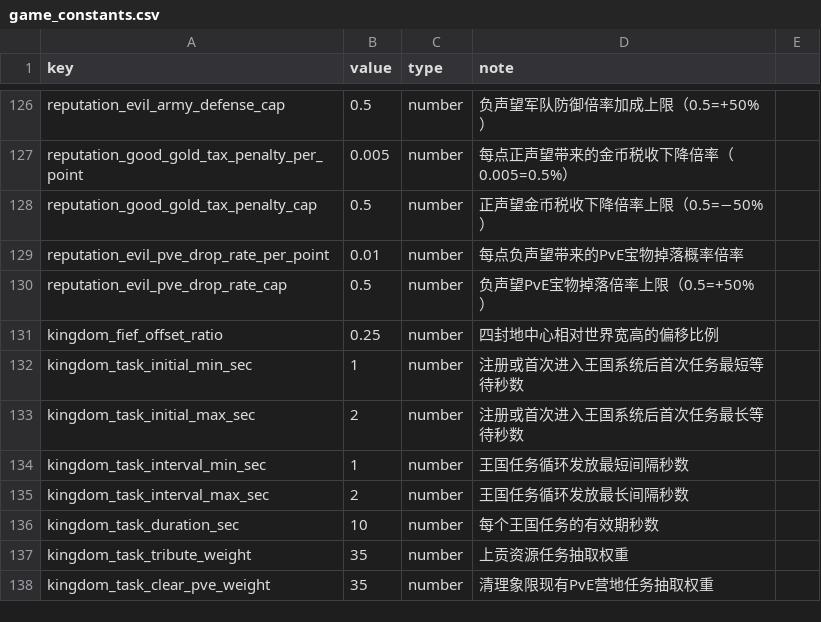
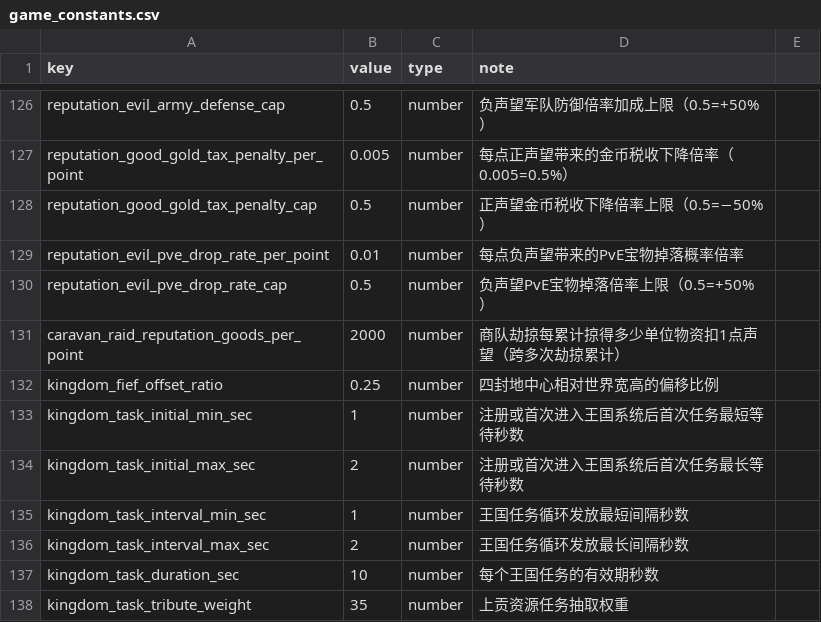
Before and after one commit to kennysli1/slg1.0, a CSV file: config/game_constants.csv, drawn as a sheet; only a part is shown, gaps mark what is left out; the shorter side is filled out with more unchanged rows.

Commit message:
feat(reputation): penalize caravan raid loot

```diff
--- a/config/game_constants.csv
+++ b/config/game_constants.csv
@@ -130,2 +130,3 @@ reputation_evil_pve_drop_rate_per_point,0.01,number,每点负声望带来的PvE
 reputation_evil_pve_drop_rate_cap,0.5,number,负声望PvE宝物掉落倍率上限（0.5=+50%）
+caravan_raid_reputation_goods_per_point,2000,number,商队劫掠每累计掠得多少单位物资扣1点声望（跨多次劫掠累计）
 kingdom_fief_offset_ratio,0.25,number,四封地中心相对世界宽高的偏移比例
```
Also changed, not shown: 8 other files.
